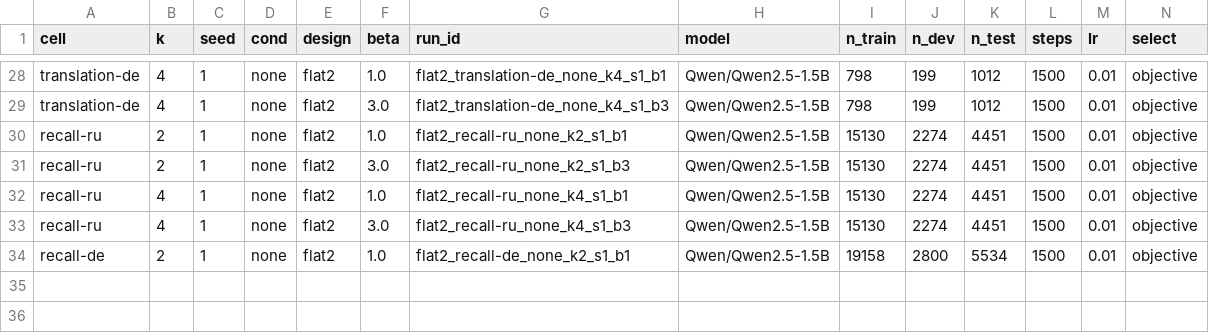
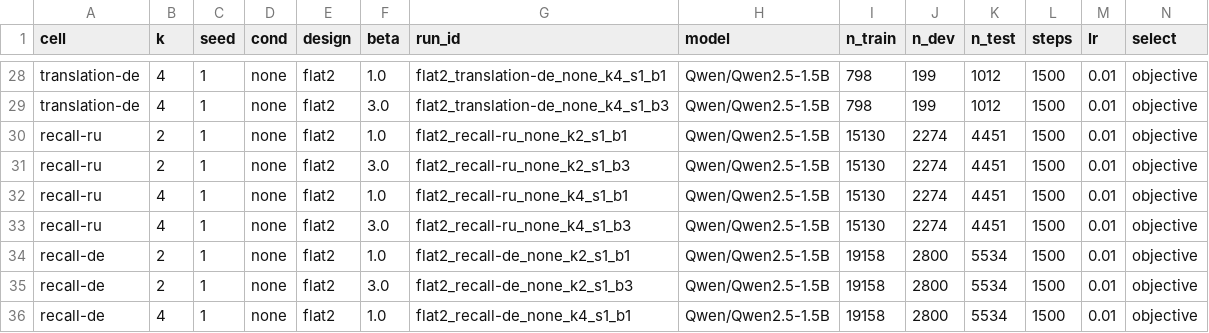
Before and after one commit to sirotenkogeorgii/prefix-programs, a CSV file: results_sync/flat2.csv, drawn as a sheet; only a part is shown, gaps mark what is left out; rows hold the shown columns only; the diff names each change by its address in the sheet, - before the commit and + after, or states it on an @@ line.

Commit message:
Sync results from Colab

```diff
--- a/results_sync/flat2.csv
+++ b/results_sync/flat2.csv
+row 35: recall-de | 2 | 1 | none | flat2 | 3.0 | flat2_recall-de_none_k2_s1_b3 | Qwen/Qwen2.5-1.5B | 19158 | 2800 | 5534 | 1500 | 0.01 | objective
+row 36: recall-de | 4 | 1 | none | flat2 | 1.0 | flat2_recall-de_none_k4_s1_b1 | Qwen/Qwen2.5-1.5B | 19158 | 2800 | 5534 | 1500 | 0.01 | objective
```
Also changed, not shown: 6 other files.
